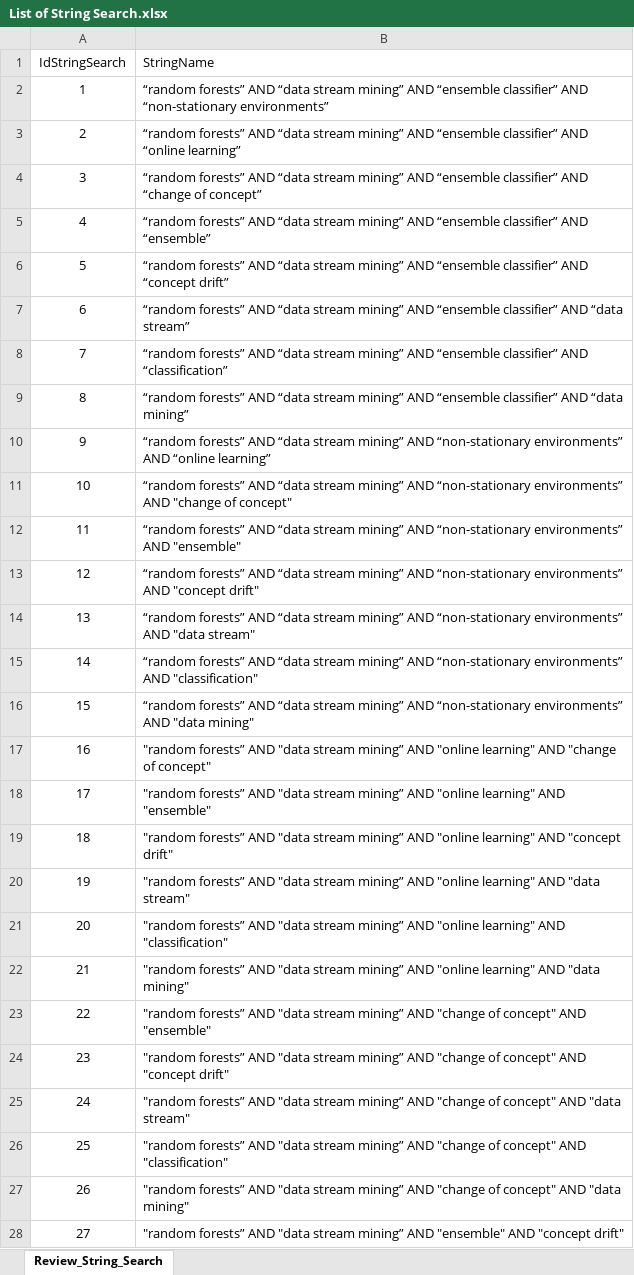
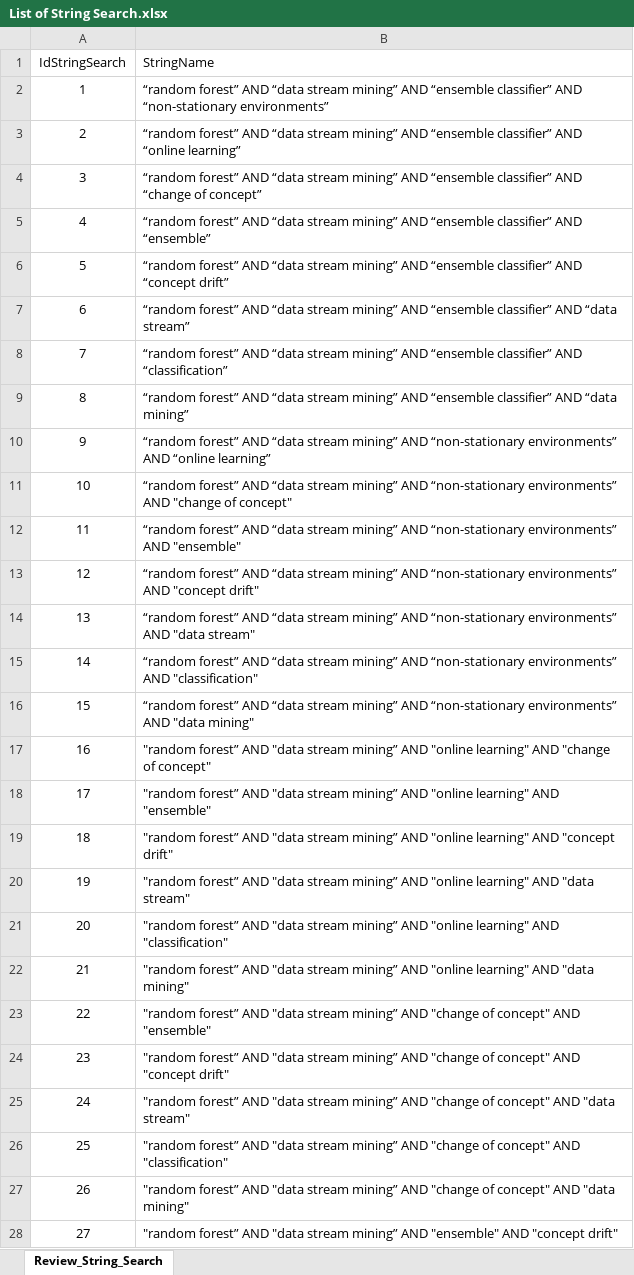
Before and after one commit to darosantos/ml-phd-research, an Excel workbook: data_research/systematic_review_files_csv_xls/List of String Search.xlsx, sheet Review_String_Search, drawn as a sheet; only a part is shown; values as stored, in another font and other column widths than the file's, no borders; the diff covers the shown part only; the diff names each change by its address in the sheet, - before the commit and + after, or states it on an @@ line.

Commit message:
Update data
Correction of data files

```diff
--- a/data_research/systematic_review_files_csv_xls/List of String Search.xlsx (sheet Review_String_Search)
+++ b/data_research/systematic_review_files_csv_xls/List of String Search.xlsx (sheet Review_String_Search)
-B2 (StringName): “random forests” AND “data…
+B2 (StringName): “random forest” AND “data…
-B3 (StringName): “random forests” AND “data…
+B3 (StringName): “random forest” AND “data…
-B4 (StringName): “random forests” AND “data…
+B4 (StringName): “random forest” AND “data…
-B5 (StringName): “random forests” AND “data…
+B5 (StringName): “random forest” AND “data…
-B6 (StringName): “random forests” AND “data…
+B6 (StringName): “random forest” AND “data…
-B7 (StringName): “random forests” AND “data…
+B7 (StringName): “random forest” AND “data…
-B8 (StringName): “random forests” AND “data…
+B8 (StringName): “random forest” AND “data…
-B9 (StringName): “random forests” AND “data…
+B9 (StringName): “random forest” AND “data…
-B10 (StringName): “random forests” AND “data…
+B10 (StringName): “random forest” AND “data…
-B11 (StringName): “random forests” AND “data…
+B11 (StringName): “random forest” AND “data…
-B12 (StringName): “random forests” AND “data…
+B12 (StringName): “random forest” AND “data…
-B13 (StringName): “random forests” AND “data…
+B13 (StringName): “random forest” AND “data…
-B14 (StringName): “random forests” AND “data…
+B14 (StringName): “random forest” AND “data…
-B15 (StringName): “random forests” AND “data…
+B15 (StringName): “random forest” AND “data…
-B16 (StringName): “random forests” AND “data…
+B16 (StringName): “random forest” AND “data…
-B17 (StringName): "random forests” AND "data…
+B17 (StringName): "random forest” AND "data…
-B18 (StringName): "random forests” AND "data…
+B18 (StringName): "random forest” AND "data…
-B19 (StringName): "random forests” AND "data…
+B19 (StringName): "random forest” AND "data…
-B20 (StringName): "random forests” AND "data…
+B20 (StringName): "random forest” AND "data…
-B21 (StringName): "random forests” AND "data…
+B21 (StringName): "random forest” AND "data…
-B22 (StringName): "random forests” AND "data…
+B22 (StringName): "random forest” AND "data…
-B23 (StringName): "random forests” AND "data…
+B23 (StringName): "random forest” AND "data…
-B24 (StringName): "random forests” AND "data…
+B24 (StringName): "random forest” AND "data…
-B25 (StringName): "random forests” AND "data…
+B25 (StringName): "random forest” AND "data…
-B26 (StringName): "random forests” AND "data…
+B26 (StringName): "random forest” AND "data…
-B27 (StringName): "random forests” AND "data…
+B27 (StringName): "random forest” AND "data…
-B28 (StringName): "random forests” AND "data…
+B28 (StringName): "random forest” AND "data…
```
Also changed, not shown: 104 edited cells elsewhere in this sheet, data_research/systematic_review_files_csv_xls/List of Keywords.xlsx, 3 other files.
